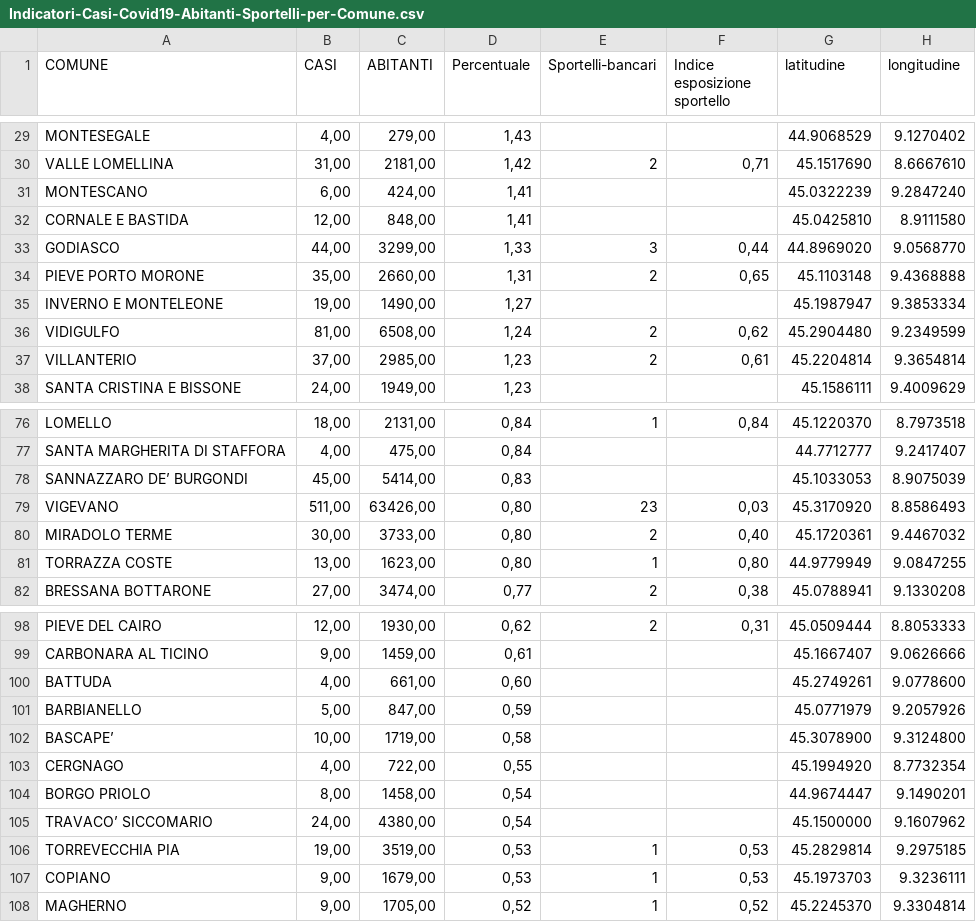
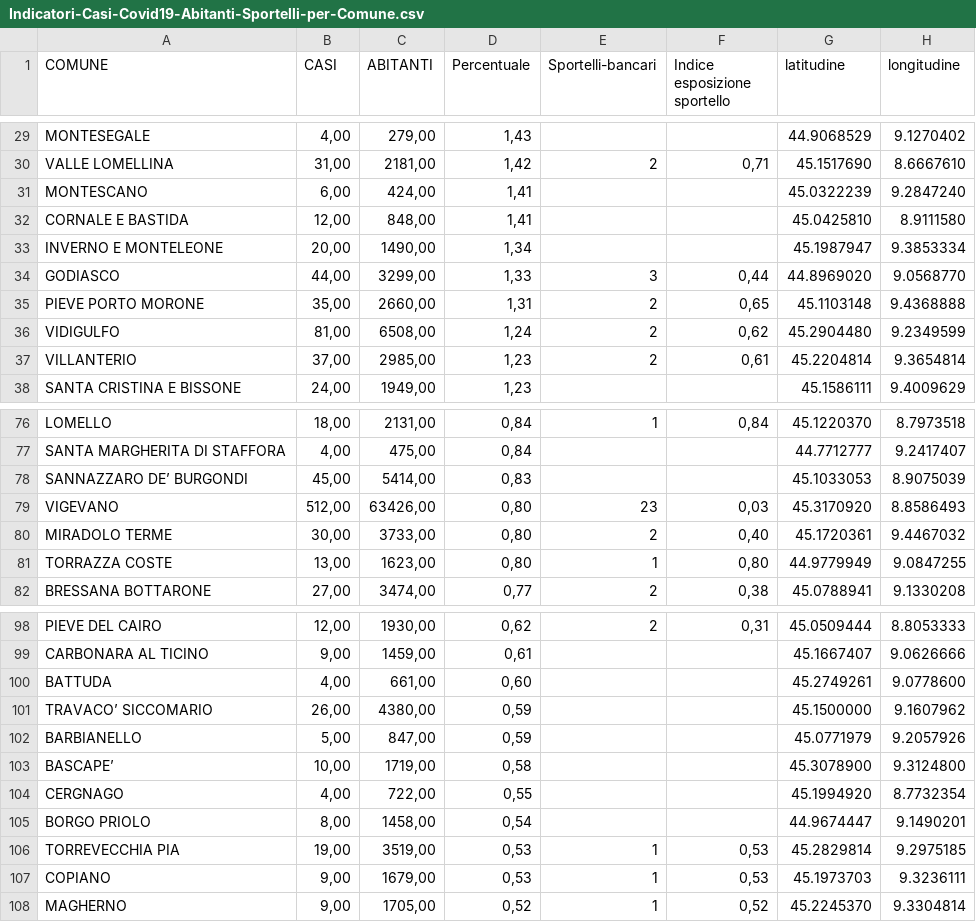
Before and after one commit to Vinsap03/Pavia_covid19, a CSV file: Indicatori-Casi-Covid19-Abitanti-Sportelli-per-Comune.csv, drawn as a sheet; only a part is shown, gaps mark what is left out.

```diff
--- a/Indicatori-Casi-Covid19-Abitanti-Sportelli-per-Comune.csv
+++ b/Indicatori-Casi-Covid19-Abitanti-Sportelli-per-Comune.csv
@@ -32,5 +32,5 @@
 "CORNALE E BASTIDA";12,00;848,00;1,41;;;"45.0425810";"8.9111580"
+"INVERNO E MONTELEONE";20,00;1490,00;1,34;;;"45.1987947";"9.3853334"
 "GODIASCO";44,00;3299,00;1,33;3;0,44;"44.8969020";"9.0568770"
 "PIEVE PORTO MORONE";35,00;2660,00;1,31;2;0,65;"45.1103148";"9.4368888"
-"INVERNO E MONTELEONE";19,00;1490,00;1,27;;;"45.1987947";"9.3853334"
 "VIDIGULFO";81,00;6508,00;1,24;2;0,62;"45.2904480";"9.2349599"
@@ -78,3 +78,3 @@
 "SANNAZZARO DE’ BURGONDI";45,00;5414,00;0,83;;;"45.1033053";"8.9075039"
-"VIGEVANO";511,00;63426,00;0,80;23;0,03;"45.3170920";"8.8586493"
+"VIGEVANO";512,00;63426,00;0,80;23;0,03;"45.3170920";"8.8586493"
 "MIRADOLO TERME";30,00;3733,00;0,80;2;0,40;"45.1720361";"9.4467032"
@@ -100,2 +100,3 @@
 "BATTUDA";4,00;661,00;0,60;;;"45.2749261";"9.0778600"
+"TRAVACO’ SICCOMARIO";26,00;4380,00;0,59;;;"45.1500000";"9.1607962"
 "BARBIANELLO";5,00;847,00;0,59;;;"45.0771979";"9.2057926"
@@ -104,3 +105,2 @@
 "BORGO PRIOLO";8,00;1458,00;0,54;;;"44.9674447";"9.1490201"
-"TRAVACO’ SICCOMARIO";24,00;4380,00;0,54;;;"45.1500000";"9.1607962"
 "TORREVECCHIA PIA";19,00;3519,00;0,53;1;0,53;"45.2829814";"9.2975185"
```
Also changed, not shown: Lombardia-province-covid19.csv, Lombardia-solo-province-covid19.csv.
